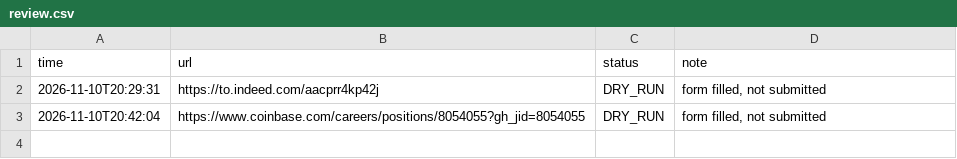
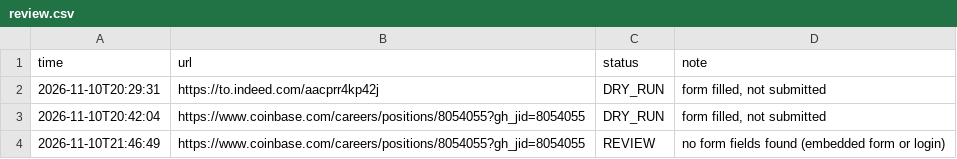
Before and after one commit to rustam-choudhary/job_automation, a CSV file: review.csv, drawn as a sheet.

```diff
--- a/review.csv
+++ b/review.csv
@@ -3 +3,2 @@ time,url,status,note
 2026-11-10T20:42:04,https://www.coinbase.com/careers/positions/8054055?gh_jid=8054055,DRY_RUN,"form filled, not submitted"
+2026-11-10T21:46:49,https://www.coinbase.com/careers/positions/8054055?gh_jid=8054055,REVIEW,no form fields found (embedded form or login)
```
Also changed, not shown: 1 other file.
